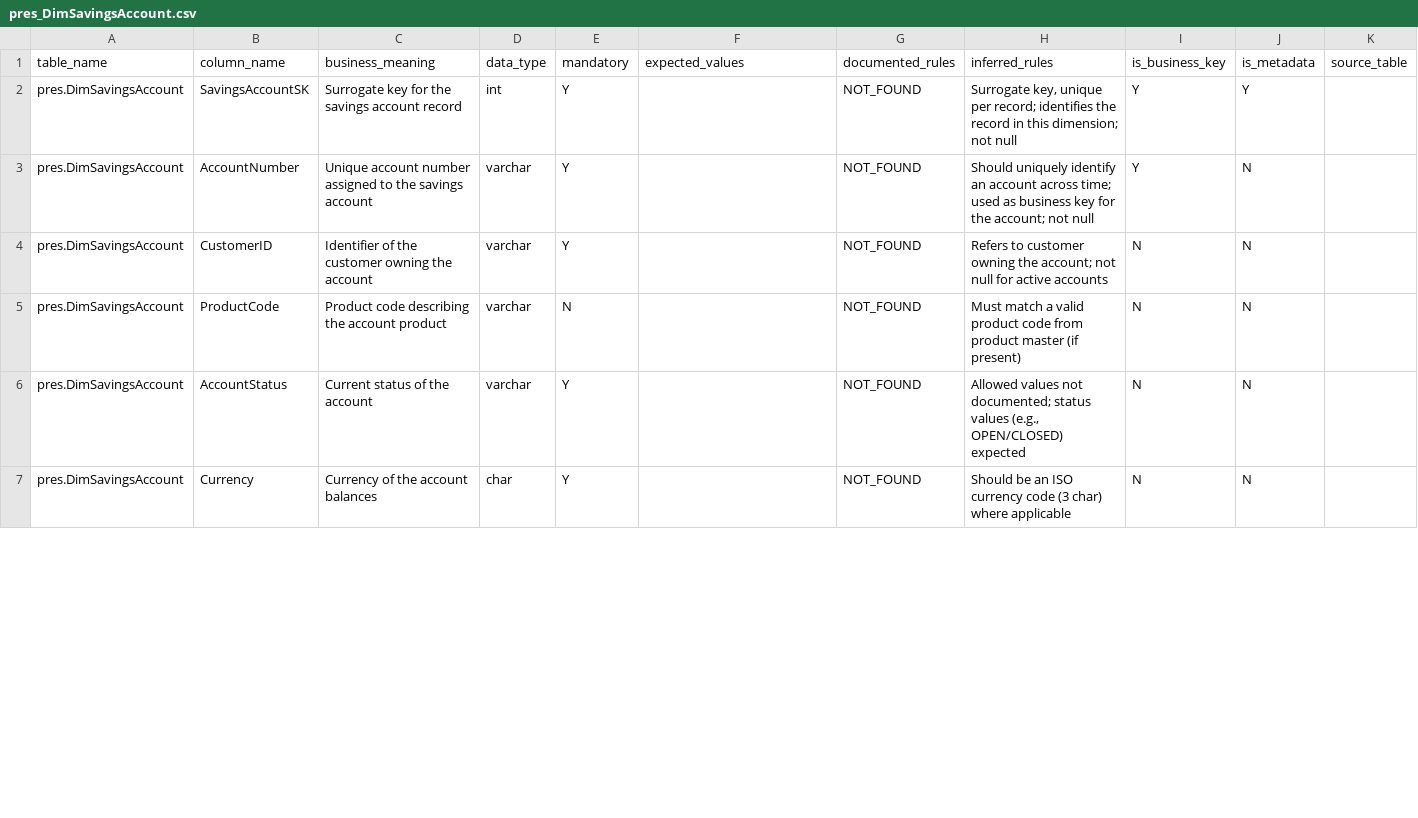
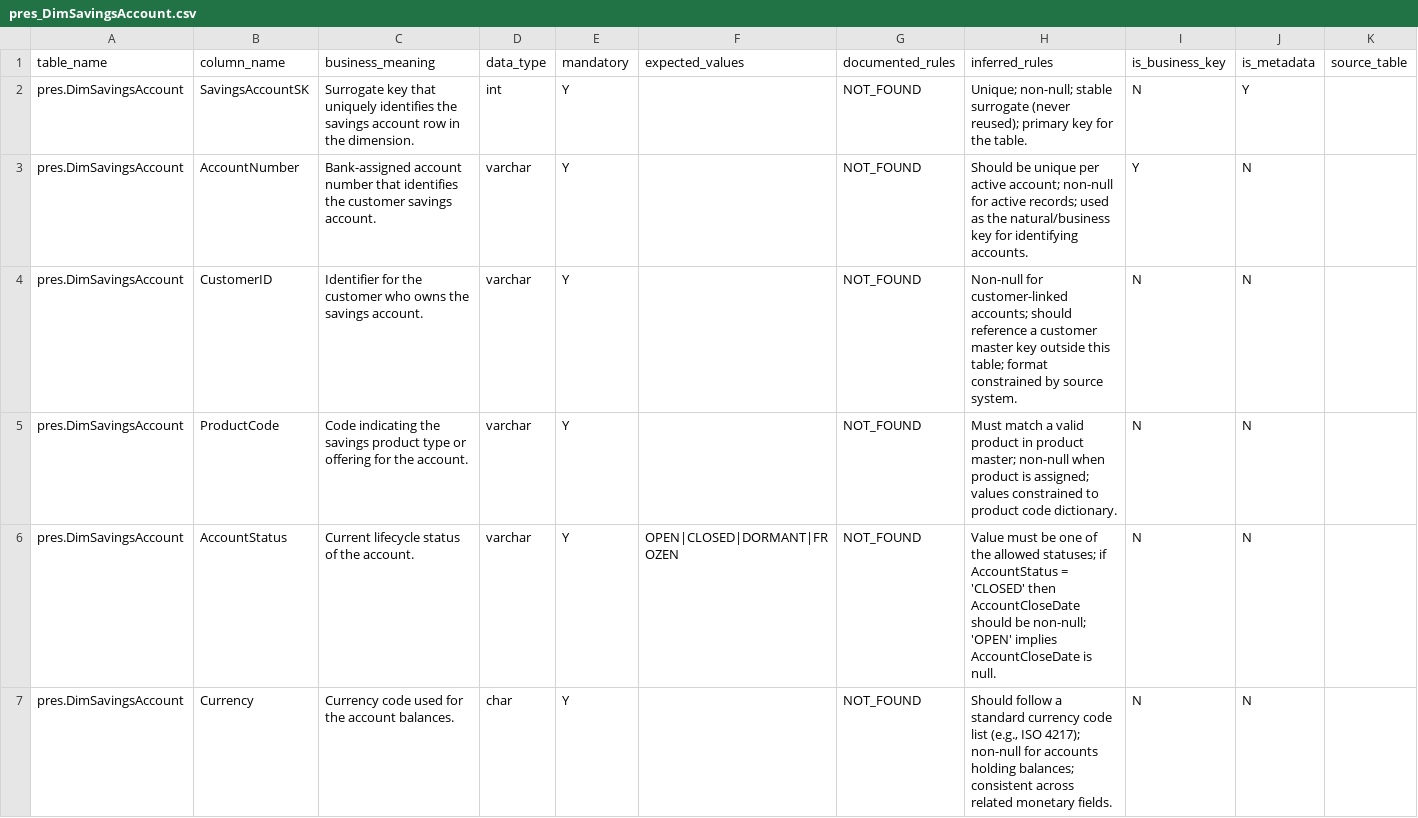
Before and after one commit to NRkulurkar/DQAIAgent, a CSV file: dictionary/pres_DimSavingsAccount.csv, drawn as a sheet; only a part is shown; the diff covers the shown part only; the diff names each change by its address in the sheet, - before the commit and + after, or states it on an @@ line.

Commit message:
Dictionary agent returns JSON; Python writes CSV; references filled by code

```diff
--- a/dictionary/pres_DimSavingsAccount.csv
+++ b/dictionary/pres_DimSavingsAccount.csv
-C2 (business_meaning): Surrogate key for the savings account record
+C2 (business_meaning): Surrogate key that uniquely identifies the savings account row in the dimension.
-H2 (inferred_rules): Surrogate key, unique per record; identifies the record in this dimension; not null
+H2 (inferred_rules): Unique; non-null; stable surrogate (never reused); primary key for the table.
-I2 (is_business_key): Y
+I2 (is_business_key): N
-C3 (business_meaning): Unique account number assigned to the savings account
+C3 (business_meaning): Bank-assigned account number that identifies the customer savings account.
-H3 (inferred_rules): Should uniquely identify an account across time; used as business key for the account; not null
+H3 (inferred_rules): Should be unique per active account; non-null for active records; used as the natural/business key for identifying accounts.
-C4 (business_meaning): Identifier of the customer owning the account
+C4 (business_meaning): Identifier for the customer who owns the savings account.
-H4 (inferred_rules): Refers to customer owning the account; not null for active accounts
+H4 (inferred_rules): Non-null for customer-linked accounts; should reference a customer master key outside this table; format constrained by source system.
-C5 (business_meaning): Product code describing the account product
+C5 (business_meaning): Code indicating the savings product type or offering for the account.
-E5 (mandatory): N
+E5 (mandatory): Y
-H5 (inferred_rules): …valid product code from product master (if present)
+H5 (inferred_rules): …valid product in product master; non-null when product is assigned; values constrained to product code dictionary.
-C6 (business_meaning): Current status of the account
+C6 (business_meaning): Current lifecycle status of the account.
-F6 (expected_values): (empty)
+F6 (expected_values): OPEN|CLOSED|DORMANT|FROZEN
-H6 (inferred_rules): Allowed values not documented; status values (e.g., OPEN/CLOSED) expected
+H6 (inferred_rules): Value must be one of the allowed statuses; if AccountStatus = 'CLOSED' then AccountCloseDate should be non-null; 'OPEN' implies AccountCloseDate is null.
-C7 (business_meaning): Currency of the account balances
+C7 (business_meaning): Currency code used for the account balances.
-H7 (inferred_rules): Should be an ISO currency code (3 char) where applicable
+H7 (inferred_rules): Should follow a standard currency code list (e.g., ISO 4217); non-null for accounts holding balances; consistent across related monetary fields.
```
Also changed, not shown: 13 edited cells elsewhere in this file, dictionary/curate_SavingsAccount.csv, dictionary/pres_FactSavingsAccount.csv, 6 other files.
